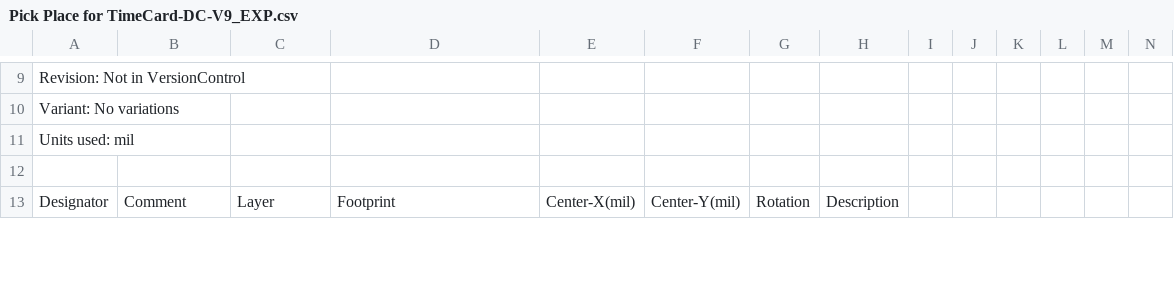
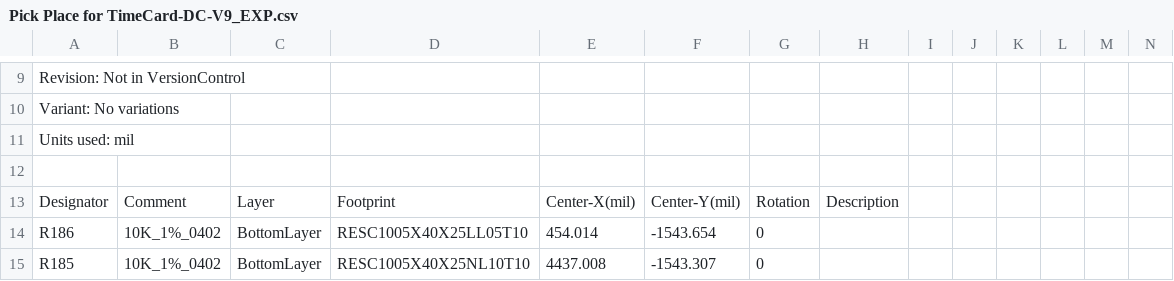
Before and after one commit to opencomputeproject/Time-Appliance-Project, a CSV file: Time-Card/HW/BOM/Latest/V9/Pick Place for TimeCard-DC-V9_EXP.csv, drawn as a sheet; only a part is shown, gaps mark what is left out; rows hold the shown columns only; the diff covers the shown part only; the diff names each change by its address in the sheet, - before the commit and + after, or states it on an @@ line.

```diff
--- a/Time-Card/HW/BOM/Latest/V9/Pick Place for TimeCard-DC-V9_EXP.csv
+++ b/Time-Card/HW/BOM/Latest/V9/Pick Place for TimeCard-DC-V9_EXP.csv
+row 14: R186 | 10K_1%_0402 | BottomLayer | RESC1005X40X25LL05T10 | 454.014 | -1543.654 | 0
+row 15: R185 | 10K_1%_0402 | BottomLayer | RESC1005X40X25NL10T10 | 4437.008 | -1543.307 | 0
```
Also changed, not shown: 2 added rows and 22 edited cells elsewhere in this file, 11 other files.
